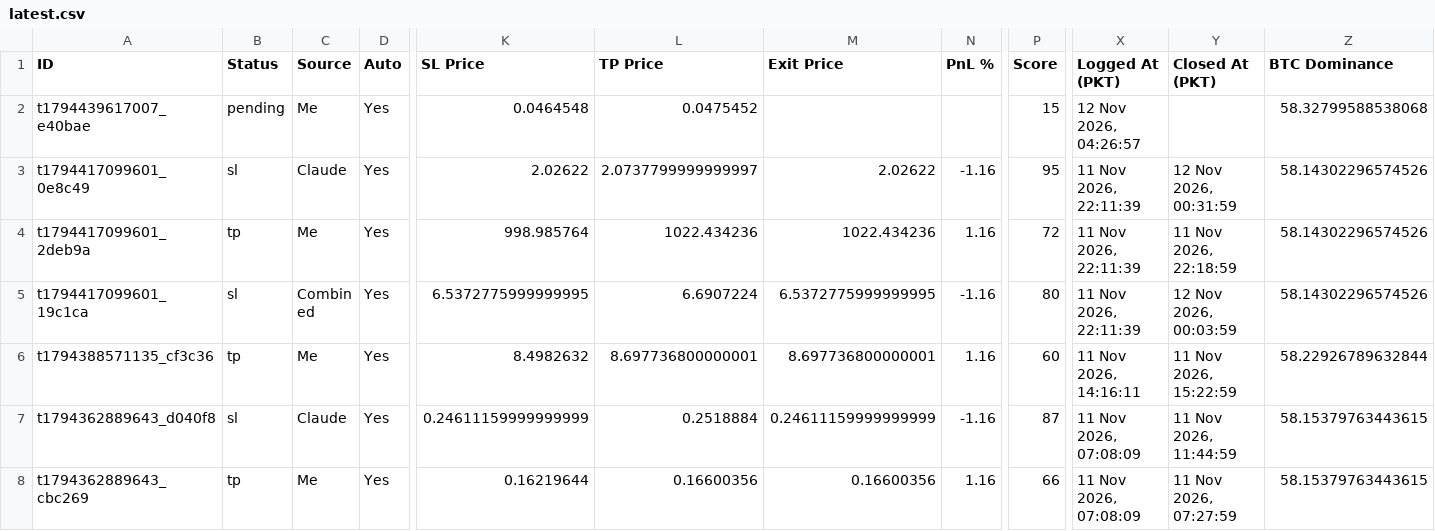
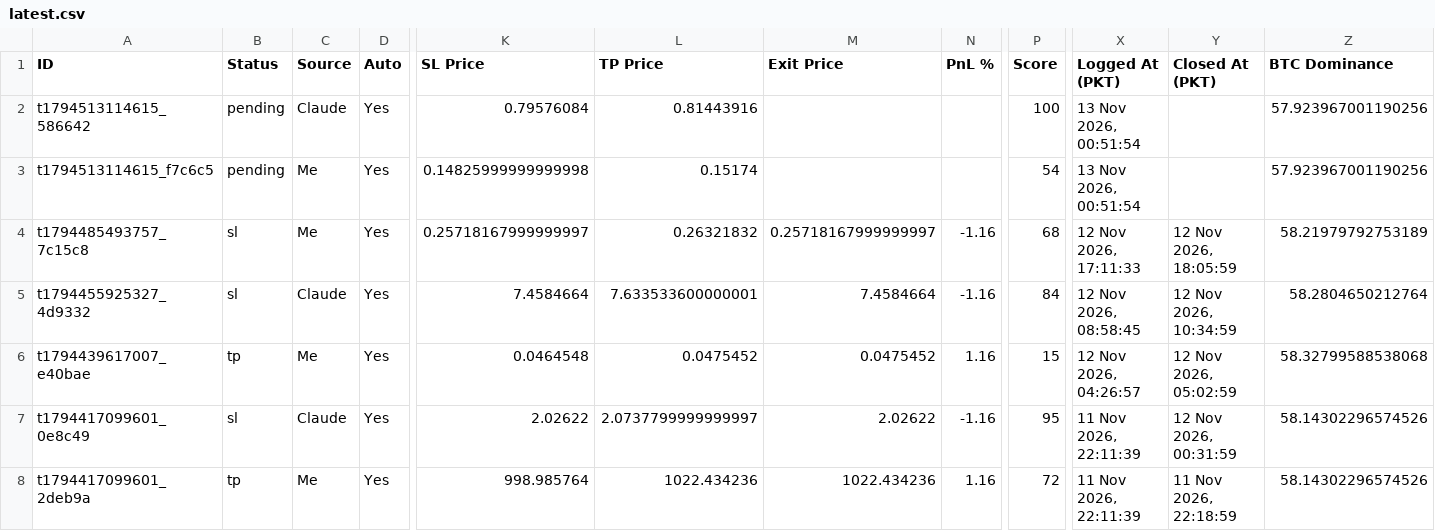
Before and after one commit to farhanse2021/crypto-scanner, a CSV file: reports/latest.csv, drawn as a sheet; only a part is shown, gaps mark what is left out; the shorter side is filled out with more unchanged rows; addresses are those after the commit; rows hold the shown columns only; the diff names each change by its address in the sheet, - before the commit and + after, or states it on an @@ line.

Commit message:
daily report

```diff
--- a/reports/latest.csv
+++ b/reports/latest.csv
+row 2: t1794513114615_586642 | pending | Claude | Yes | 0.79576084 | 0.81443916 |  |  | 100 | 13 Nov 2026, 00:51:54 |  | 57.923967001190256
+row 3: t1794513114615_f7c6c5 | pending | Me | Yes | 0.14825999999999998 | 0.15174 |  |  | 54 | 13 Nov 2026, 00:51:54 |  | 57.923967001190256
+row 4: t1794485493757_7c15c8 | sl | Me | Yes | 0.25718167999999997 | 0.26321832 | 0.25718167999999997 | -1.16 | 68 | 12 Nov 2026, 17:11:33 | 12 Nov 2026, 18:05:59 | 58.21979792753189
+row 5: t1794455925327_4d9332 | sl | Claude | Yes | 7.4584664 | 7.633533600000001 | 7.4584664 | -1.16 | 84 | 12 Nov 2026, 08:58:45 | 12 Nov 2026, 10:34:59 | 58.2804650212764
-B6 (Status): pending
+B6 (Status): tp
-M6 (Exit Price): (empty)
+M6 (Exit Price): 0.0475452
-N6 (PnL %): (empty)
+N6 (PnL %): 1.16
-Y6 (Closed At (PKT)): (empty)
+Y6 (Closed At (PKT)): 12 Nov 2026, 05:02:59
```
Also changed, not shown: 1 other file.
